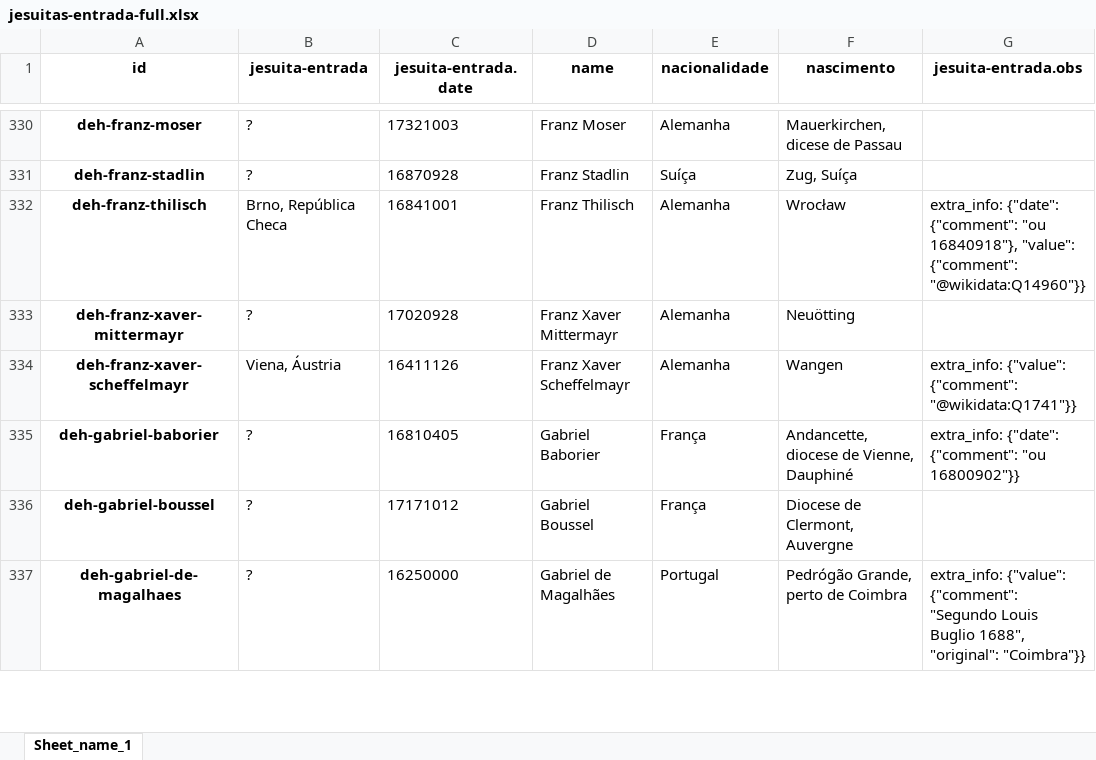
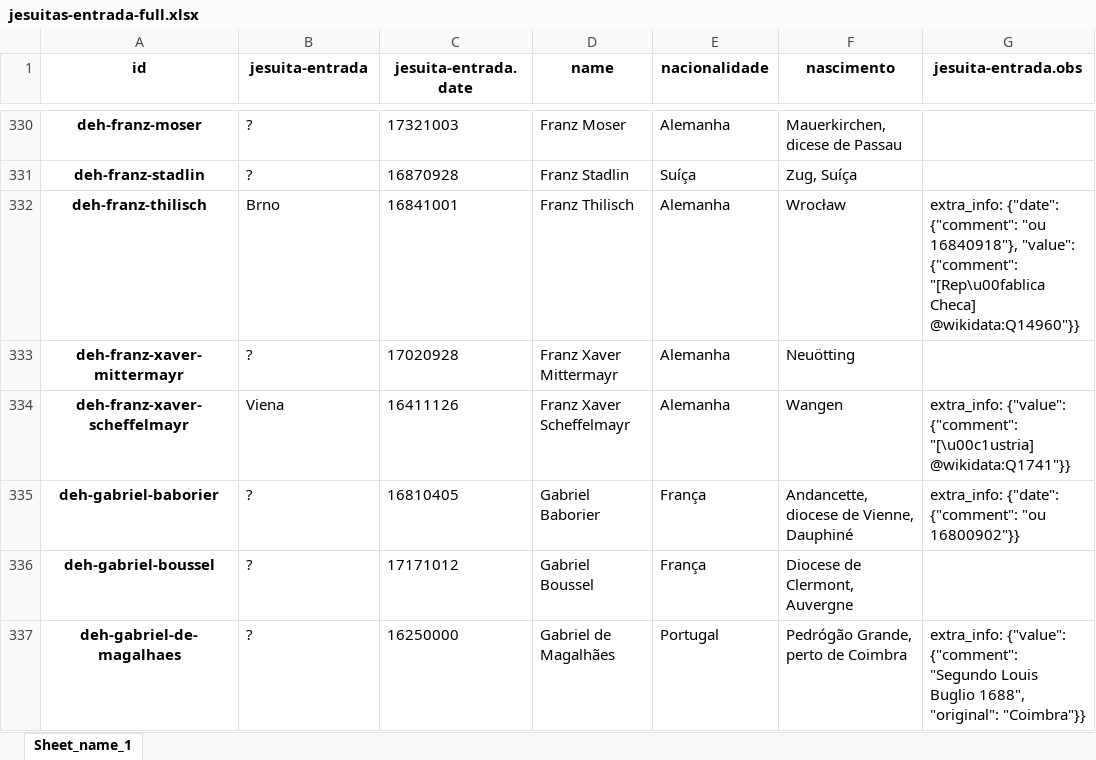
Before and after one commit to joaquimrcarvalho/dehergne-locations, an Excel workbook: notebooks/jesuitas-entrada-full.xlsx, sheet Sheet_name_1, drawn as a sheet; only a part is shown, gaps mark what is left out; values as stored, in another font and other column widths than the file's, no borders; the diff covers the shown part only; the diff names each change by its address in the sheet, - before the commit and + after, or states it on an @@ line.

```diff
--- a/notebooks/jesuitas-entrada-full.xlsx (sheet Sheet_name_1)
+++ b/notebooks/jesuitas-entrada-full.xlsx (sheet Sheet_name_1)
-B332 (jesuita-entrada): Brno, República Checa
+B332 (jesuita-entrada): Brno
-G332 (jesuita-entrada.obs): …"value": {"comment": "@wikidata:Q14960"}}
+G332 (jesuita-entrada.obs): …"value": {"comment": "[Rep\u00fablica Checa] @wikidata:Q14960"}}
-B334 (jesuita-entrada): Viena, Áustria
+B334 (jesuita-entrada): Viena
-G334 (jesuita-entrada.obs): …{"value": {"comment": "@wikidata:Q1741"}}
+G334 (jesuita-entrada.obs): …{"value": {"comment": "[\u00c1ustria] @wikidata:Q1741"}}
```
Also changed, not shown: 84 edited cells elsewhere in this sheet, notebooks/jesuita-entrada-coimbra.xlsx, notebooks/jesuita-entrada_totals.xlsx, 7 other files.
